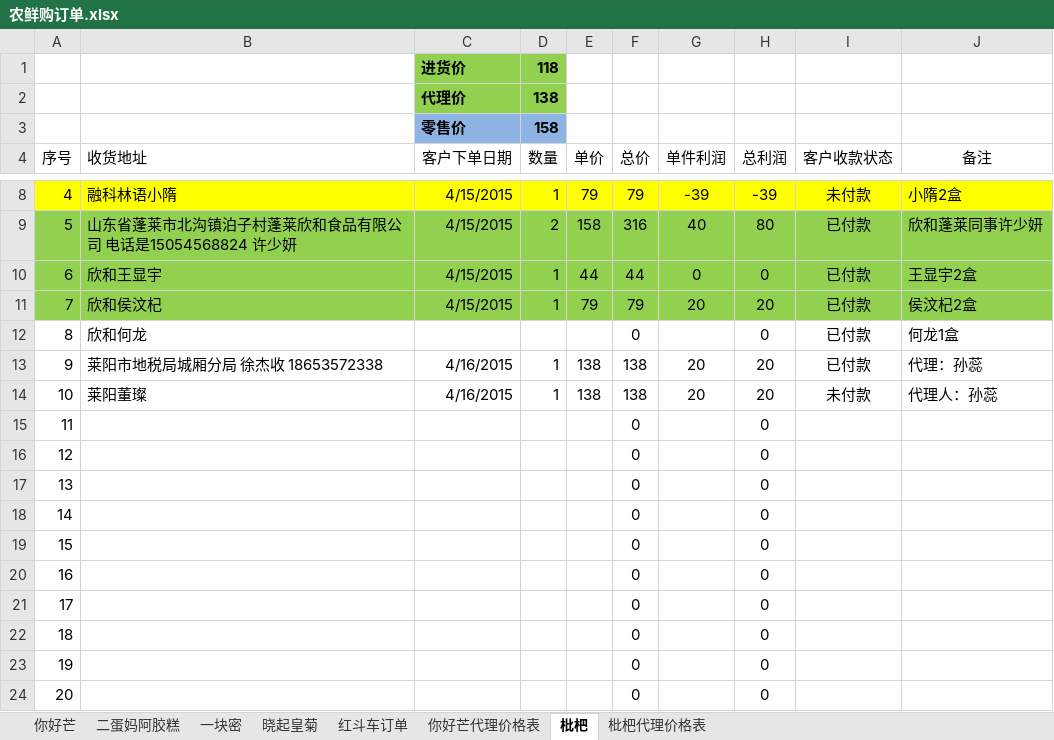
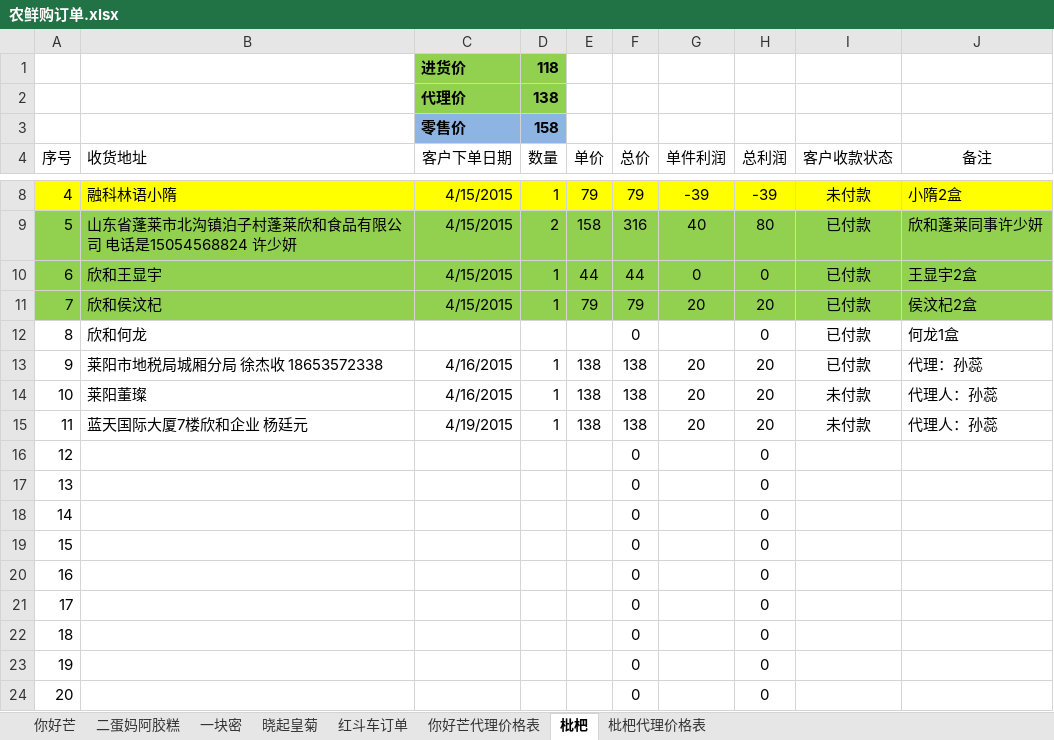
Before and after one commit to ettor/miyou, an Excel workbook: Documents/农鲜购订单.xlsx, sheet 枇杷, drawn as a sheet; only a part is shown, gaps mark what is left out; values as stored, in another font and other column widths than the file's, no borders; removed rows and columns are numbered as before the commit, all else as after; the diff names each change by its address in the sheet, - before the commit and + after, or states it on an @@ line.

```diff
--- a/Documents/农鲜购订单.xlsx (sheet 枇杷)
+++ b/Documents/农鲜购订单.xlsx (sheet 枇杷)
+row 15: 11 | 蓝天国际大厦7楼欣和企业 杨廷元 | 4/19/2015 | 1 | 138 | 138 | 20 | 20 | 未付款 | 代理人：孙蕊
@@ column A (序号) renumbered between rows 16 and 24 @@
-row 24: 20 |  |  |  |  | 0 |  | 0
```
Also changed, not shown: sheet 你好芒, formulas that keep their value.
